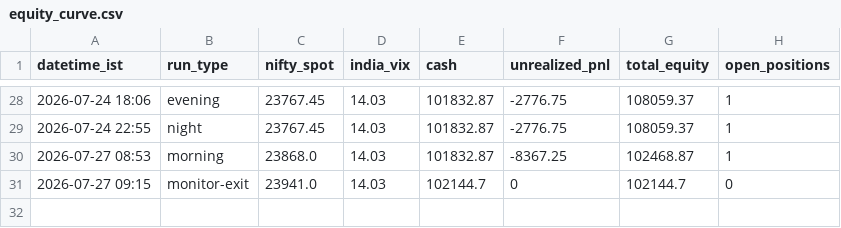
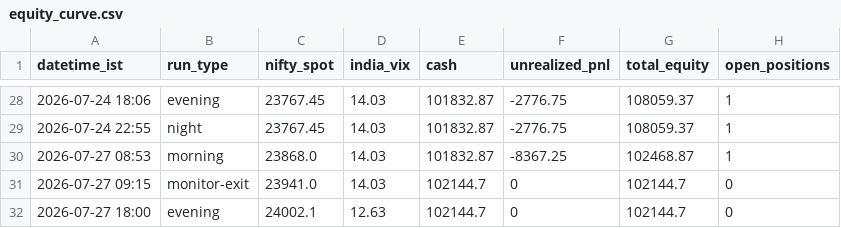
Before and after one commit to ajaiswal1818/nifty-paper-trading, a CSV file: strategies/v3-news-directional/equity_curve.csv, drawn as a sheet; only a part is shown, gaps mark what is left out; the diff names each change by its address in the sheet, - before the commit and + after, or states it on an @@ line.

Commit message:
evening 2026-07-27: mark session close 24,002.10 (+0.99%), VIX ~12.63; all 3 books flat, no trades; session data captured

```diff
--- a/strategies/v3-news-directional/equity_curve.csv
+++ b/strategies/v3-news-directional/equity_curve.csv
+row 32: 2026-07-27 18:00 | evening | 24002.1 | 12.63 | 102144.7 | 0 | 102144.7 | 0
```
Also changed, not shown: engine/data/sessions_2026.csv, strategies/v3-strong/equity_curve.csv, 5 other files.
